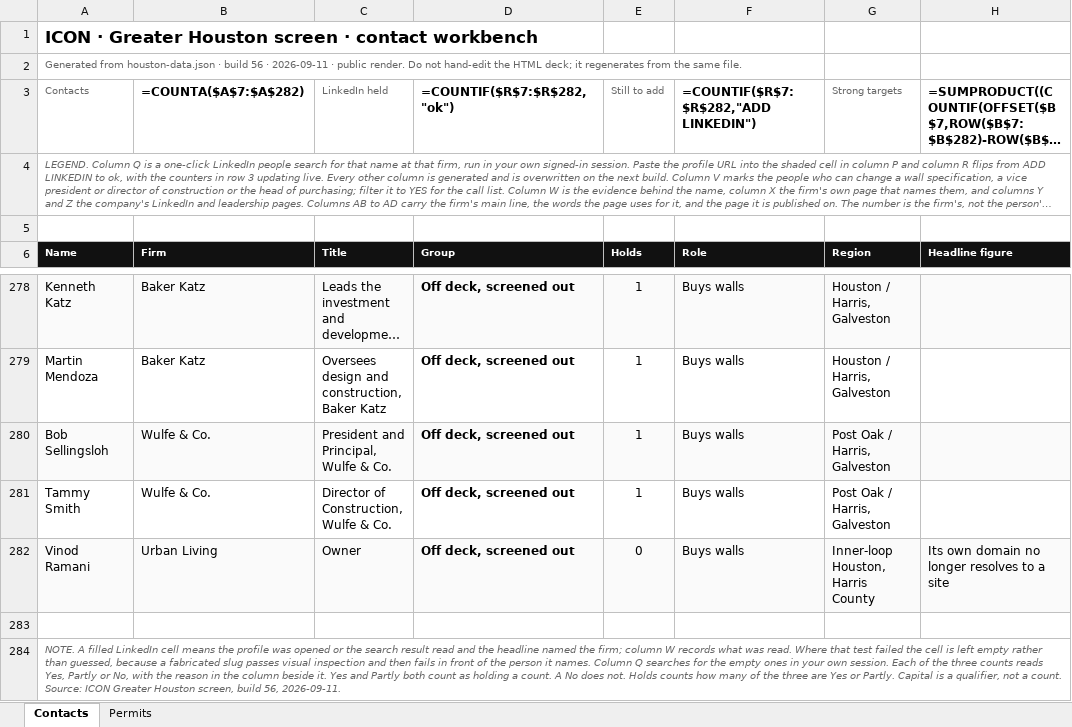
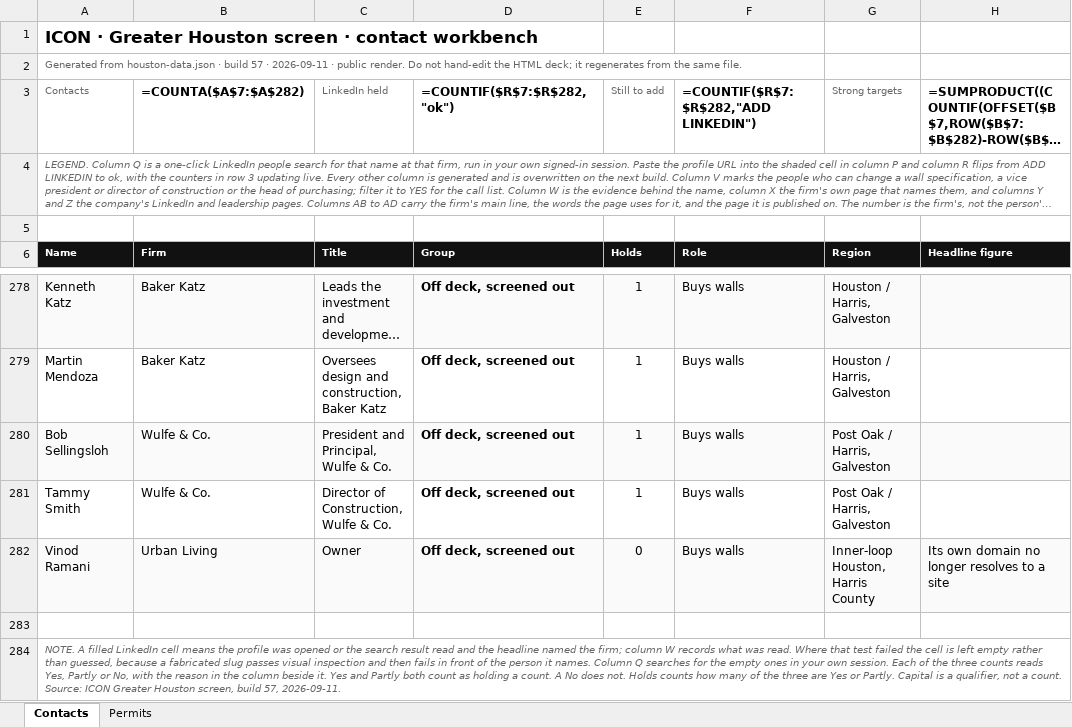
Before and after one commit to ibarzabalhec/houston-3d-rolodex, an Excel workbook: docs/ICON_Greater_Houston_Rolodex.xlsx, sheet Contacts, drawn as a sheet; only a part is shown, gaps mark what is left out; long unchanged cells end in …; values as stored, in another font and other column widths than the file's, no borders; formulas without a stored value are shown as written; the diff names each change by its address in the sheet, - before the commit and + after, or states it on an @@ line.

```diff
--- a/docs/ICON_Greater_Houston_Rolodex.xlsx (sheet Contacts)
+++ b/docs/ICON_Greater_Houston_Rolodex.xlsx (sheet Contacts)
-A2 (Name): …· build 56 · 2026-09-11…
+A2 (Name): …· build 57 · 2026-09-11…
-A284 (Name): …screen, build 56, 2026-09-11.
+A284 (Name): …screen, build 57, 2026-09-11.
```
Also changed, not shown: 6 other files.
